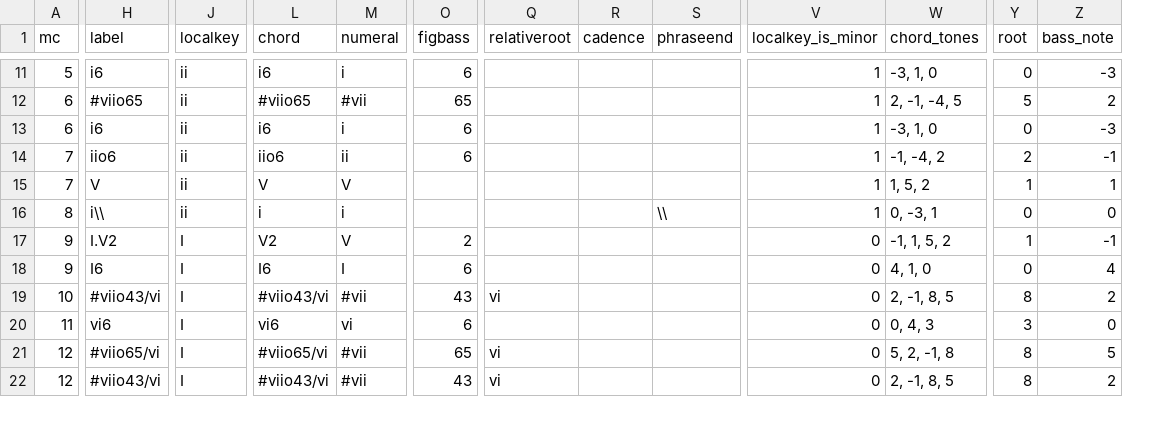
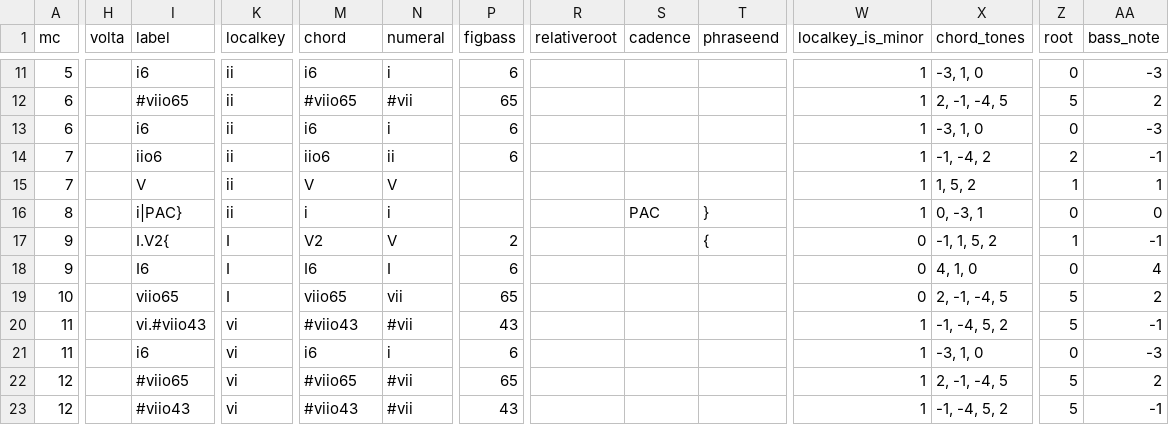
Before and after one commit to DCMLab/schumann_kinderszenen, a TSV file: harmonies/n13.tsv, drawn as a sheet; only a part is shown, gaps mark what is left out; addresses are those after the commit; rows hold the shown columns only; the diff covers the shown part only; the diff names each change by its address in the sheet, - before the commit and + after, or states it on an @@ line.

```diff
--- a/harmonies/n13.tsv
+++ b/harmonies/n13.tsv
+column H (volta), empty
-I16 (label): i\\
+I16 (label): i|PAC}
-S16 (cadence): (empty)
+S16 (cadence): PAC
-T16 (phraseend): \\
+T16 (phraseend): }
-I17 (label): I.V2
+I17 (label): I.V2{
-T17 (phraseend): (empty)
+T17 (phraseend): {
-I19 (label): #viio43/vi
+I19 (label): viio65
-M19 (chord): #viio43/vi
+M19 (chord): viio65
-N19 (numeral): #vii
+N19 (numeral): vii
-P19 (figbass): 43
+P19 (figbass): 65
-R19 (relativeroot): vi
+R19 (relativeroot): (empty)
-X19 (chord_tones): 2, -1, 8, 5
+X19 (chord_tones): 2, -1, -4, 5
-Z19 (root): 8
+Z19 (root): 5
+row 20: 11 |  | vi.#viio43 | vi | #viio43 | #vii | 43 |  |  |  | 1 | -1, -4, 5, 2 | 5 | -1
-I21 (label): vi6
+I21 (label): i6
-K21:K23 (localkey): I
+K21:K23 (localkey): vi
-M21 (chord): vi6
+M21 (chord): i6
-N21 (numeral): vi
+N21 (numeral): i
-W21:W23 (localkey_is_minor): 0
+W21:W23 (localkey_is_minor): 1
-X21 (chord_tones): 0, 4, 3
+X21 (chord_tones): -3, 1, 0
-Z21 (root): 3
+Z21 (root): 0
-AA21 (bass_note): 0
+AA21 (bass_note): -3
-I22 (label): #viio65/vi
+I22 (label): #viio65
-M22 (chord): #viio65/vi
+M22 (chord): #viio65
-R22:R23 (relativeroot): vi
+R22:R23 (relativeroot): (empty)
-X22 (chord_tones): 5, 2, -1, 8
+X22 (chord_tones): 2, -1, -4, 5
-Z22:Z23 (root): 8
+Z22:Z23 (root): 5
-AA22 (bass_note): 5
+AA22 (bass_note): 2
-I23 (label): #viio43/vi
+I23 (label): #viio43
-M23 (chord): #viio43/vi
+M23 (chord): #viio43
-X23 (chord_tones): 2, -1, 8, 5
+X23 (chord_tones): -1, -4, 5, 2
-AA23 (bass_note): 2
+AA23 (bass_note): -1
```
Also changed, not shown: 3 added rows and 46 edited cells elsewhere in this file, metadata.tsv, notes/n13.tsv, 1 other file.
